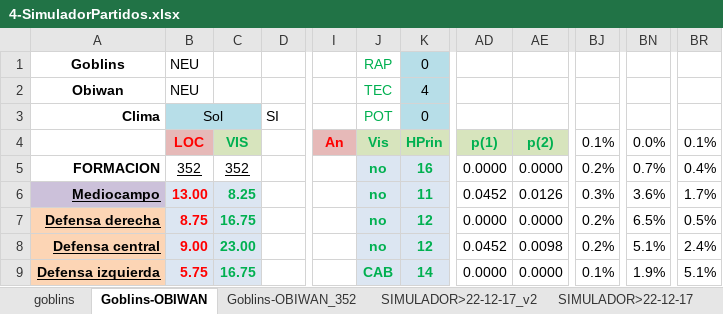
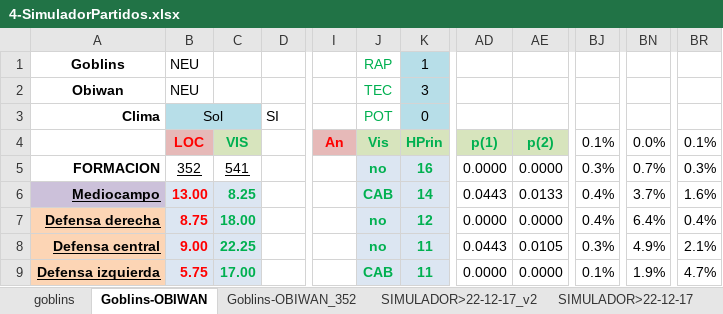
Before and after one commit to uny11/HI, an Excel workbook: projects/current/hattrick/4-SimuladorPartidos.xlsx, sheet Goblins-OBIWAN, drawn as a sheet; only a part is shown, gaps mark what is left out; values as stored, in another font and other column widths than the file's, no borders; charts and pictures and conditional formats not drawn; the diff covers the shown part only; the diff names each change by its address in the sheet, - before the commit and + after, or states it on an @@ line.

```diff
--- a/projects/current/hattrick/4-SimuladorPartidos.xlsx (sheet Goblins-OBIWAN)
+++ b/projects/current/hattrick/4-SimuladorPartidos.xlsx (sheet Goblins-OBIWAN)
-K1: 0
+K1: 1
-K2: 4
+K2: 3
-C5: 352
+C5: 541
-BJ5: 0.2%
+BJ5: 0.3%
-BR5: 0.4%
+BR5: 0.3%
-J6: no
+J6: CAB
-K6: 11
+K6: 14
-AD6: 0.0452
+AD6: 0.0443
-AE6: 0.0126
+AE6: 0.0133
-BJ6: 0.3%
+BJ6: 0.4%
-BN6: 3.6%
+BN6: 3.7%
-BR6: 1.7%
+BR6: 1.6%
-C7: 16.75
+C7: 18.00
-BJ7: 0.2%
+BJ7: 0.4%
-BN7: 6.5%
+BN7: 6.4%
-BR7: 0.5%
+BR7: 0.4%
-C8: 23.00
+C8: 22.25
-K8: 12
+K8: 11
-AD8: 0.0452
+AD8: 0.0443
-AE8: 0.0098
+AE8: 0.0105
-BJ8: 0.2%
+BJ8: 0.3%
-BN8: 5.1%
+BN8: 4.9%
-BR8: 2.4%
+BR8: 2.1%
-C9: 16.75
+C9: 17.00
-K9: 14
+K9: 11
-BR9: 5.1%
+BR9: 4.7%
```
Also changed, not shown: 191 edited cells elsewhere in this sheet, sheet goblins, charts or pictures, projects/current/hattrick/1-ObiW@n.xlsx, projects/current/hattrick/1-V@der_Plantilla.xlsx, 8 other files.
